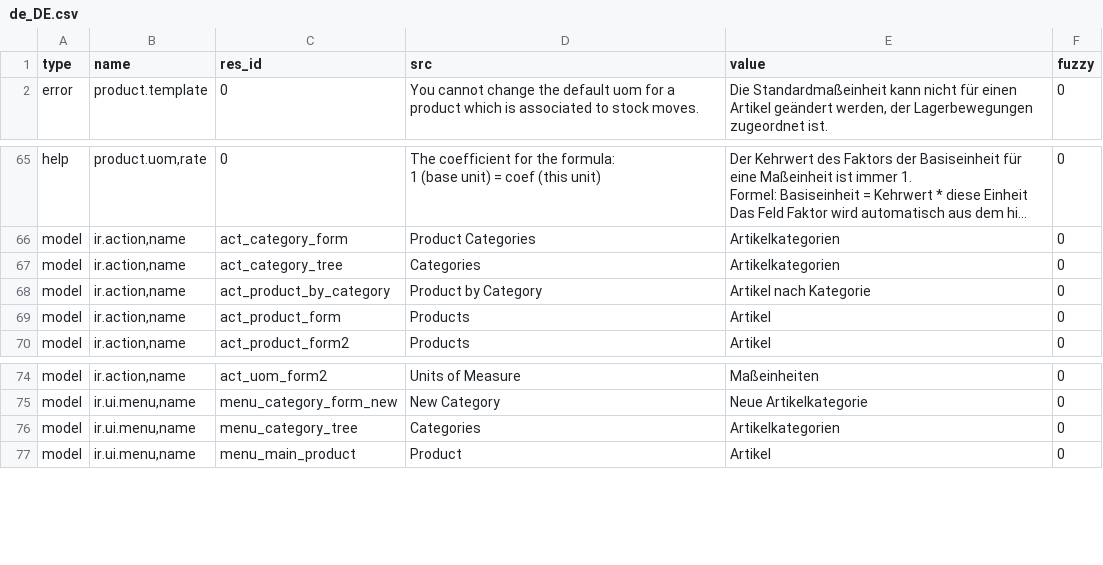
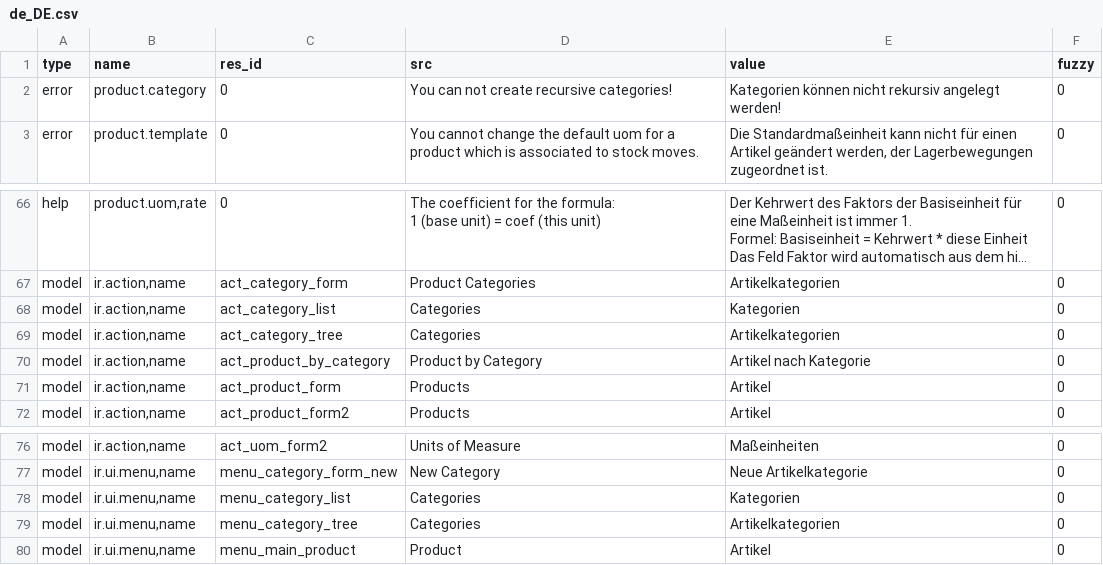
Before and after one commit to coopengo/product, a CSV file: de_DE.csv, drawn as a sheet; only a part is shown, gaps mark what is left out; long unchanged cells end in …; the diff names each change by its address in the sheet, - before the commit and + after, or states it on an @@ line.

Commit message:
Update translation for de_DE.

```diff
--- a/de_DE.csv
+++ b/de_DE.csv
+row 2: error | product.category | 0 | You can not create recursive categories! | Kategorien können nicht rekursiv angelegt werden! | 0
+row 68: model | ir.action,name | act_category_list | Categories | Kategorien | 0
+row 78: model | ir.ui.menu,name | menu_category_list | Categories | Kategorien | 0
```
